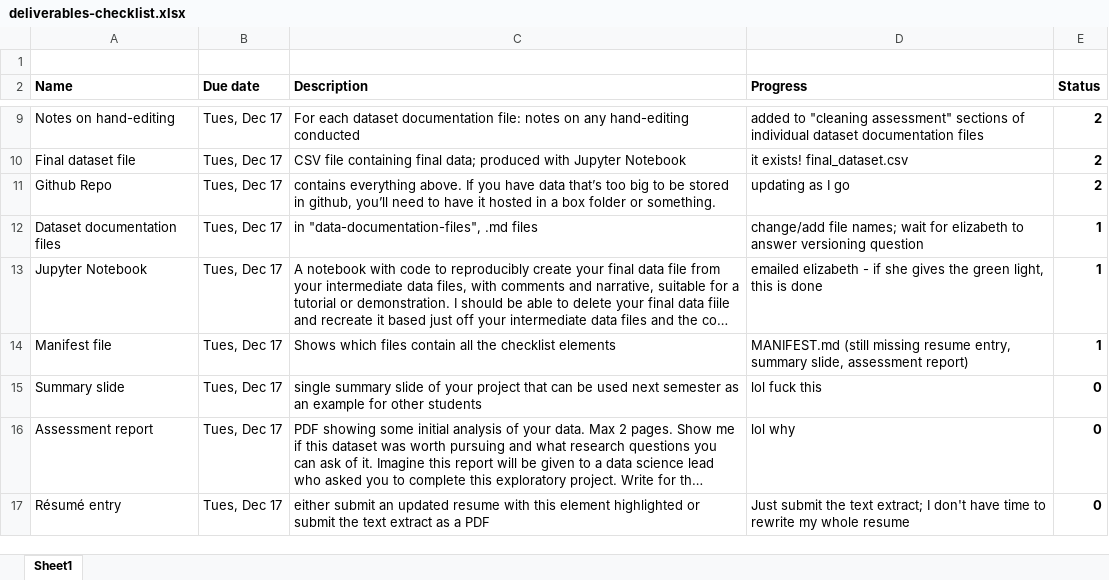
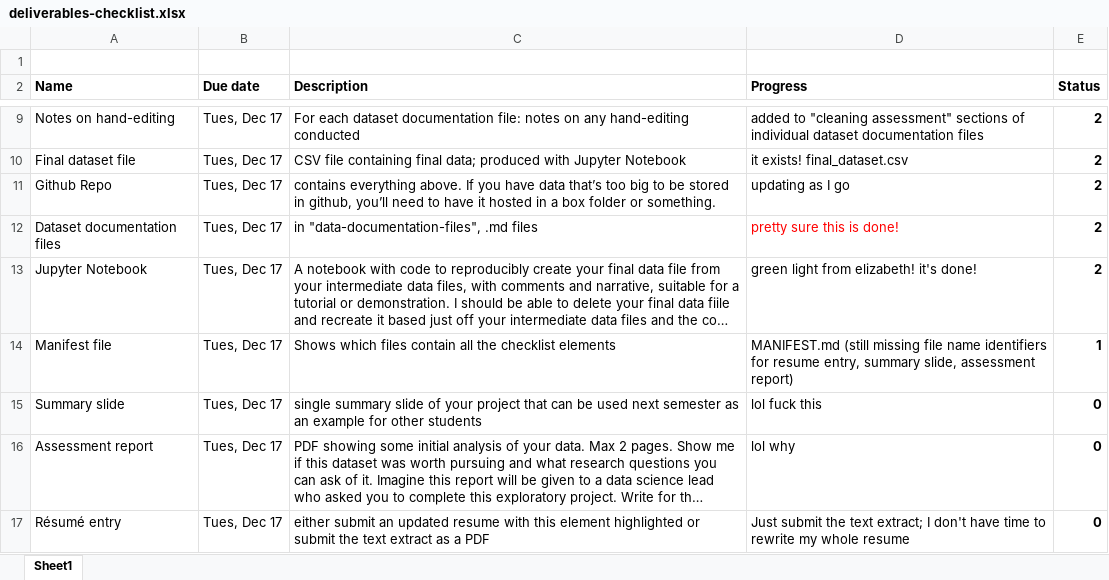
Before and after one commit to asnowmenjig/IS590-Open-Data-Mashups, an Excel workbook: deliverables-checklist.xlsx, sheet Sheet1, drawn as a sheet; only a part is shown, gaps mark what is left out; long unchanged cells end in …; values as stored, in another font and other column widths than the file's, no borders; conditional formats not drawn; the diff names each change by its address in the sheet, - before the commit and + after, or states it on an @@ line.

Commit message:
checked off EVEN MORE STUFF! NICE!!

```diff
--- a/deliverables-checklist.xlsx (sheet Sheet1)
+++ b/deliverables-checklist.xlsx (sheet Sheet1)
-D12 (Progress): change/add file names; wait for elizabeth to answer versioning question
+D12 (Progress): pretty sure this is done!
-D12 text colour: black
+D12 text colour: #FF0000
-E12:E13 (Status): 1
+E12:E13 (Status): 2
-D13 (Progress): emailed elizabeth - if she gives the green light, this is done
+D13 (Progress): green light from elizabeth! it's done!
-D14 (Progress): …(still missing resume entry,…
+D14 (Progress): …(still missing file name identifiers for resume entry,…
```
